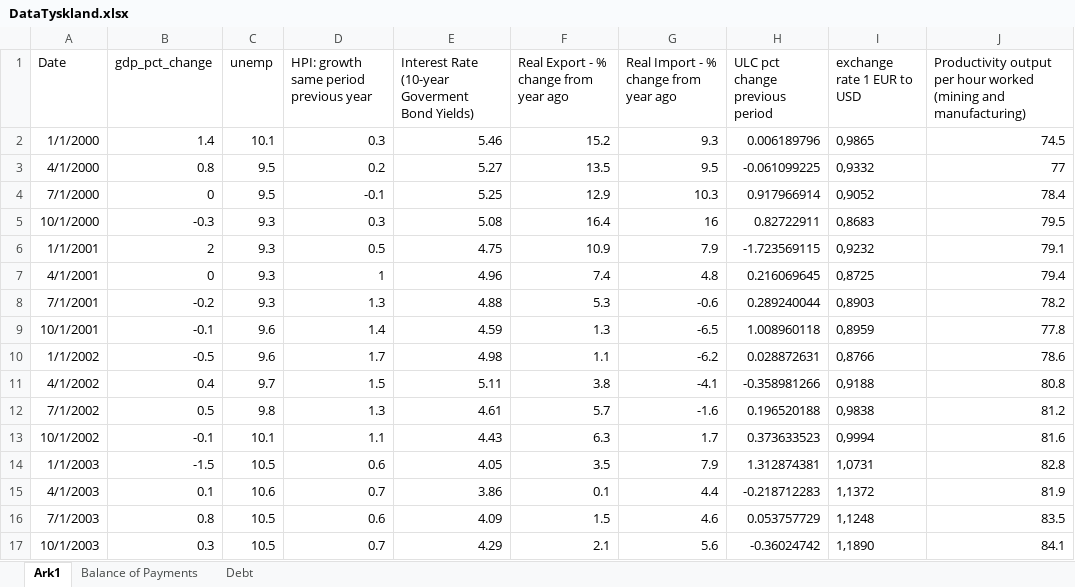
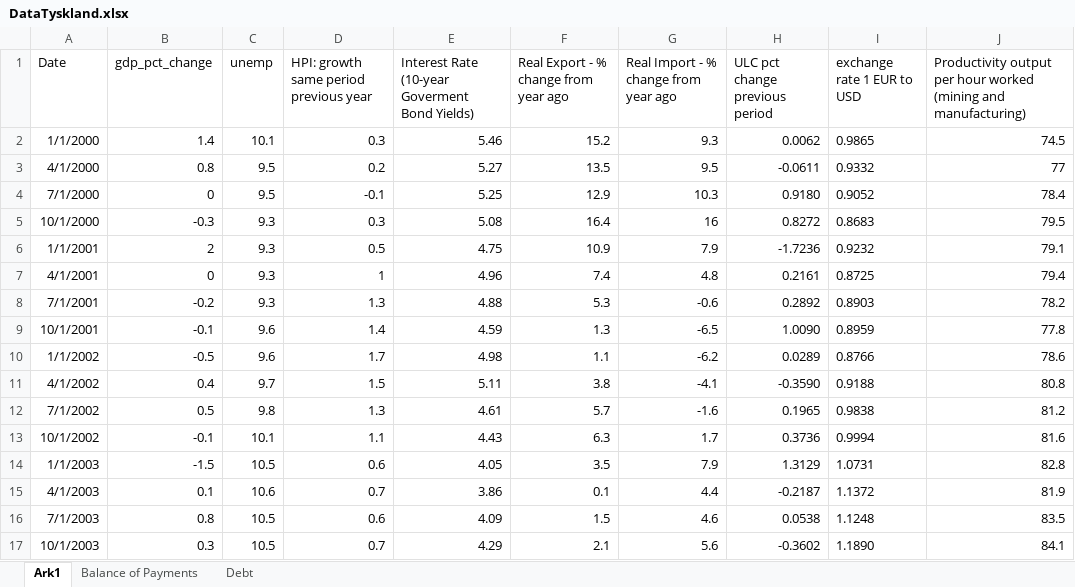
Before and after one commit to SimonHedegaard/projekteksamen, an Excel workbook: DataTyskland.xlsx, sheet Ark1, drawn as a sheet; only a part is shown; values as stored, in another font and other column widths than the file's, no borders; the diff covers the shown part only; the diff names each change by its address in the sheet, - before the commit and + after, or states it on an @@ line.

```diff
--- a/DataTyskland.xlsx (sheet Ark1)
+++ b/DataTyskland.xlsx (sheet Ark1)
-H2 (ULC pct change previous period): 0.006189796
+H2 (ULC pct change previous period): 0.0062
-I2 (exchange rate 1 EUR to USD): 0,9865
+I2 (exchange rate 1 EUR to USD): 0.9865
-H3 (ULC pct change previous period): -0.061099225
+H3 (ULC pct change previous period): -0.0611
-I3 (exchange rate 1 EUR to USD): 0,9332
+I3 (exchange rate 1 EUR to USD): 0.9332
-H4 (ULC pct change previous period): 0.917966914
+H4 (ULC pct change previous period): 0.9180
-I4 (exchange rate 1 EUR to USD): 0,9052
+I4 (exchange rate 1 EUR to USD): 0.9052
-H5 (ULC pct change previous period): 0.82722911
+H5 (ULC pct change previous period): 0.8272
-I5 (exchange rate 1 EUR to USD): 0,8683
+I5 (exchange rate 1 EUR to USD): 0.8683
-H6 (ULC pct change previous period): -1.723569115
+H6 (ULC pct change previous period): -1.7236
-I6 (exchange rate 1 EUR to USD): 0,9232
+I6 (exchange rate 1 EUR to USD): 0.9232
-H7 (ULC pct change previous period): 0.216069645
+H7 (ULC pct change previous period): 0.2161
-I7 (exchange rate 1 EUR to USD): 0,8725
+I7 (exchange rate 1 EUR to USD): 0.8725
-H8 (ULC pct change previous period): 0.289240044
+H8 (ULC pct change previous period): 0.2892
-I8 (exchange rate 1 EUR to USD): 0,8903
+I8 (exchange rate 1 EUR to USD): 0.8903
-H9 (ULC pct change previous period): 1.008960118
+H9 (ULC pct change previous period): 1.0090
-I9 (exchange rate 1 EUR to USD): 0,8959
+I9 (exchange rate 1 EUR to USD): 0.8959
-H10 (ULC pct change previous period): 0.028872631
+H10 (ULC pct change previous period): 0.0289
-I10 (exchange rate 1 EUR to USD): 0,8766
+I10 (exchange rate 1 EUR to USD): 0.8766
-H11 (ULC pct change previous period): -0.358981266
+H11 (ULC pct change previous period): -0.3590
-I11 (exchange rate 1 EUR to USD): 0,9188
+I11 (exchange rate 1 EUR to USD): 0.9188
-H12 (ULC pct change previous period): 0.196520188
+H12 (ULC pct change previous period): 0.1965
-I12 (exchange rate 1 EUR to USD): 0,9838
+I12 (exchange rate 1 EUR to USD): 0.9838
-H13 (ULC pct change previous period): 0.373633523
+H13 (ULC pct change previous period): 0.3736
-I13 (exchange rate 1 EUR to USD): 0,9994
+I13 (exchange rate 1 EUR to USD): 0.9994
-H14 (ULC pct change previous period): 1.312874381
+H14 (ULC pct change previous period): 1.3129
-I14 (exchange rate 1 EUR to USD): 1,0731
+I14 (exchange rate 1 EUR to USD): 1.0731
-H15 (ULC pct change previous period): -0.218712283
+H15 (ULC pct change previous period): -0.2187
-I15 (exchange rate 1 EUR to USD): 1,1372
+I15 (exchange rate 1 EUR to USD): 1.1372
-H16 (ULC pct change previous period): 0.053757729
+H16 (ULC pct change previous period): 0.0538
-I16 (exchange rate 1 EUR to USD): 1,1248
+I16 (exchange rate 1 EUR to USD): 1.1248
-H17 (ULC pct change previous period): -0.36024742
+H17 (ULC pct change previous period): -0.3602
-I17 (exchange rate 1 EUR to USD): 1,1890
+I17 (exchange rate 1 EUR to USD): 1.1890
```
Also changed, not shown: 159 edited cells elsewhere in this sheet, 7 other files.
